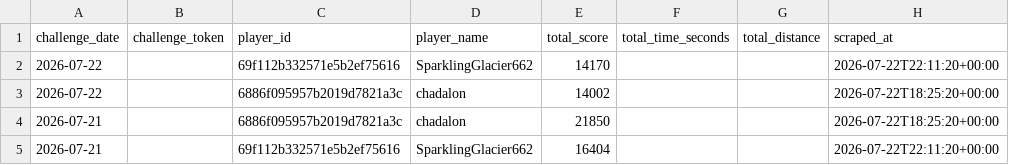
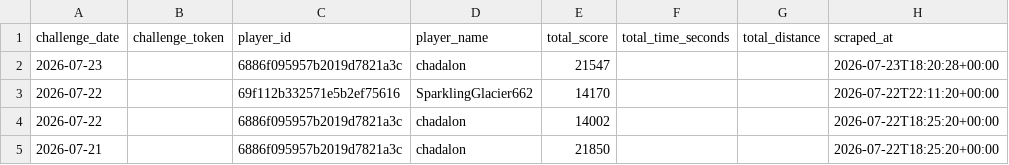
Before and after one commit to NexGenAnalytics/geoguessr-scores, a CSV file: scores.csv, drawn as a sheet; only a part is shown; the shorter side is filled out with more unchanged rows; the diff names each change by its address in the sheet, - before the commit and + after, or states it on an @@ line.

Commit message:
chad score

```diff
--- a/scores.csv
+++ b/scores.csv
+row 2: 2026-07-23 |  | 6886f095957b2019d7821a3c | chadalon | 21547 |  |  | 2026-07-23T18:20:28+00:00
```
